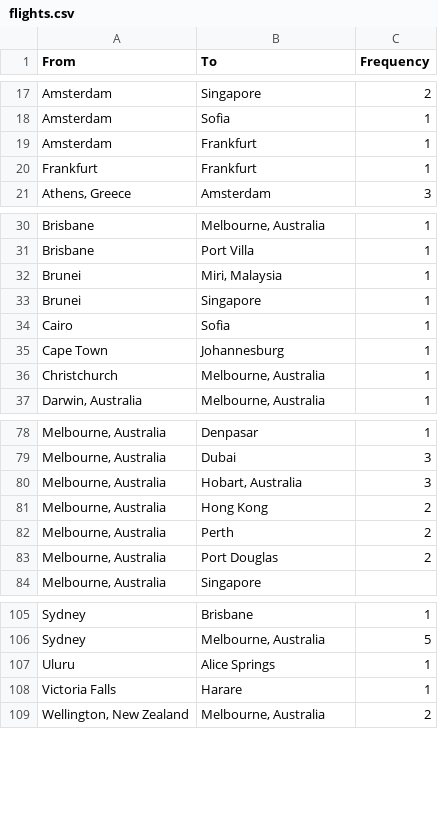
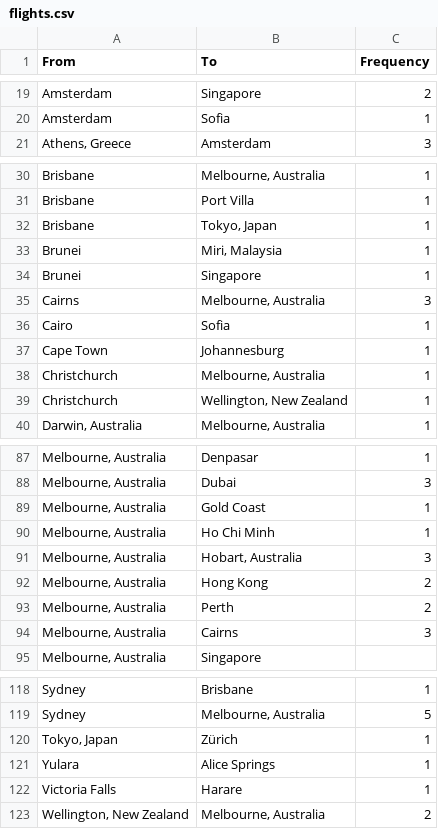
Before and after one commit to pprevos/geography, a CSV file: flights.csv, drawn as a sheet; only a part is shown, gaps mark what is left out; addresses are those after the commit; the diff covers the shown part only; the diff names each change by its address in the sheet, - before the commit and + after, or states it on an @@ line.

```diff
--- a/flights.csv
+++ b/flights.csv
@@ row 19 moved to row 11: Amsterdam @@
@@ row 20 moved to row 51: Frankfurt @@
+row 32: Brisbane | Tokyo, Japan | 1
+row 35: Cairns | Melbourne, Australia | 3
@@ row 114 moved to row 39: Christchurch @@
+row 89: Melbourne, Australia | Gold Coast | 1
@@ row 116 moved to row 90: Melbourne, Australia @@
-B94 (To): Port Douglas
+B94 (To): Cairns
-C94 (Frequency): 2
+C94 (Frequency): 3
+row 120: Tokyo, Japan | Zürich | 1
-A121 (From): Uluru
+A121 (From): Yulara
```
Also changed, not shown: 3 added rows, 4 removed rows, 6 moved rows and 1 edited cell elsewhere in this file, airports.csv, 3 other files.
